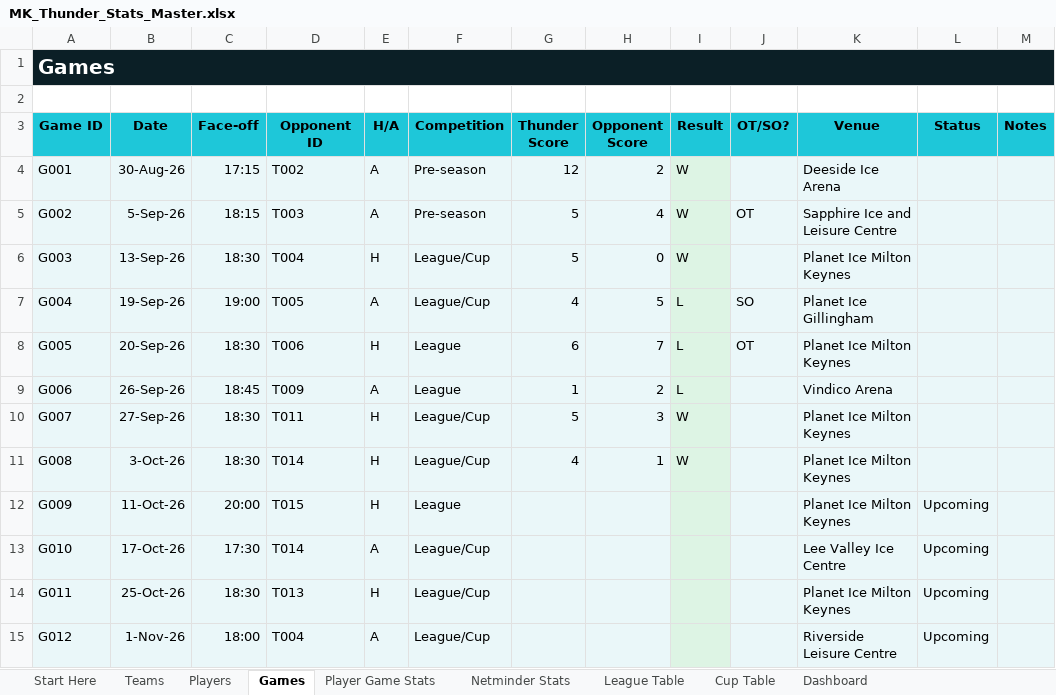
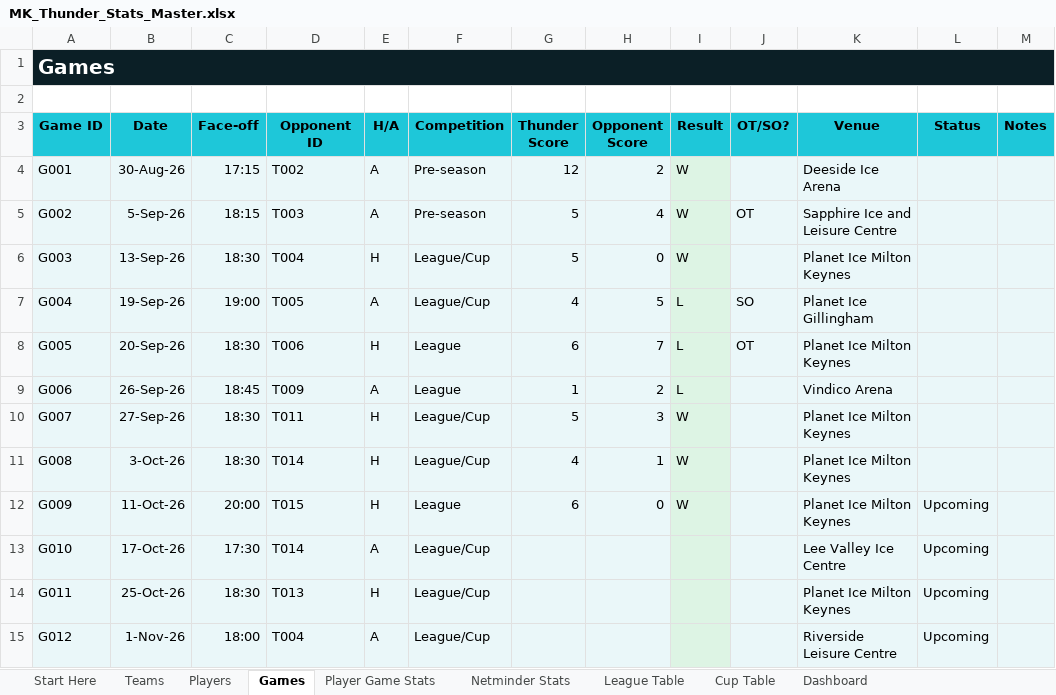
Before and after one commit to Howardmoon76/mk-thunder-stats-v2, an Excel workbook: MK_Thunder_Stats_Master.xlsx, sheet Games, drawn as a sheet; only a part is shown; values as stored, in another font and other column widths than the file's, no borders; the diff names each change by its address in the sheet, - before the commit and + after, or states it on an @@ line.

Commit message:
Add files via upload

```diff
--- a/MK_Thunder_Stats_Master.xlsx (sheet Games)
+++ b/MK_Thunder_Stats_Master.xlsx (sheet Games)
-G12 (Thunder Score): (empty)
+G12 (Thunder Score): 6
-H12 (Opponent Score): (empty)
+H12 (Opponent Score): 0
-I12 (Result): (empty)
+I12 (Result): W
```
Also changed, not shown: sheet Dashboard.
